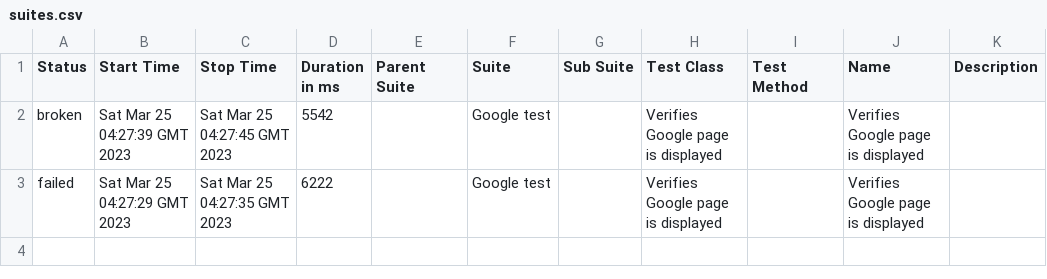
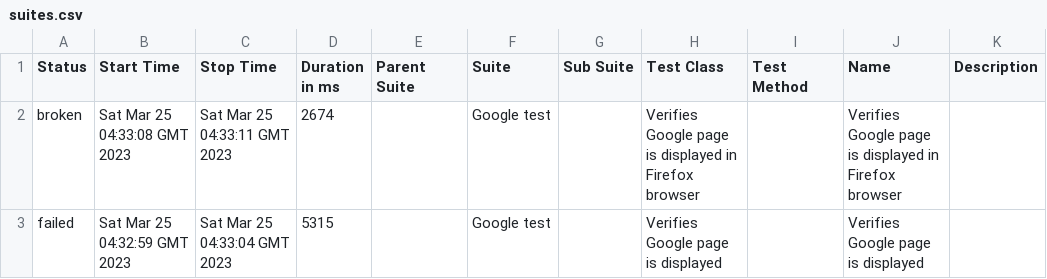
Before and after one commit to jkmija/AllureReport, a CSV file: data/suites.csv, drawn as a sheet.

```diff
--- a/data/suites.csv
+++ b/data/suites.csv
@@ -1,3 +1,3 @@
 "Status","Start Time","Stop Time","Duration in ms","Parent Suite","Suite","Sub Suite","Test Class","Test Method","Name","Description"
-"broken","Sat Mar 25 04:27:39 GMT 2023","Sat Mar 25 04:27:45 GMT 2023","5542","","Google test","","Verifies Google page is displayed","","Verifies Google page is displayed",""
-"failed","Sat Mar 25 04:27:29 GMT 2023","Sat Mar 25 04:27:35 GMT 2023","6222","","Google test","","Verifies Google page is displayed","","Verifies Google page is displayed",""
+"broken","Sat Mar 25 04:33:08 GMT 2023","Sat Mar 25 04:33:11 GMT 2023","2674","","Google test","","Verifies Google page is displayed in Firefox browser","","Verifies Google page is displayed in Firefox browser",""
+"failed","Sat Mar 25 04:32:59 GMT 2023","Sat Mar 25 04:33:04 GMT 2023","5315","","Google test","","Verifies Google page is displayed","","Verifies Google page is displayed",""
```
Also changed, not shown: 31 other files.
